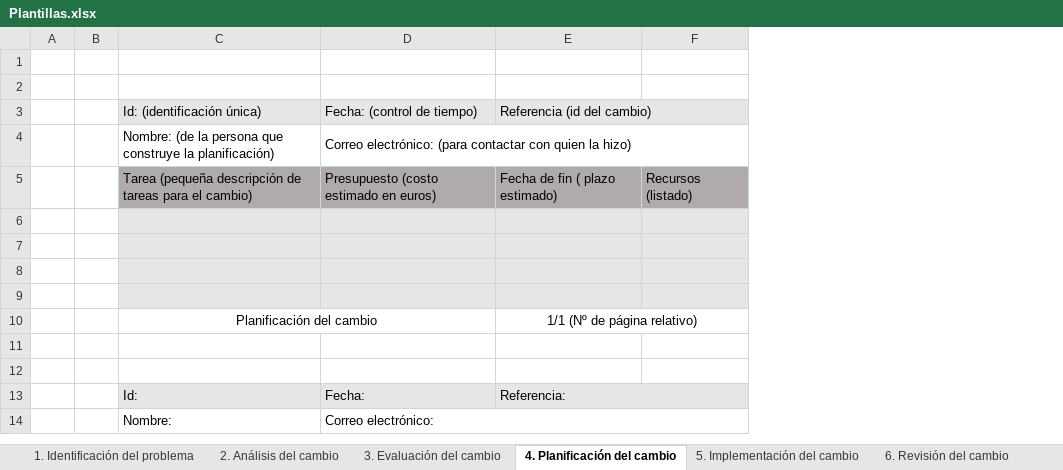
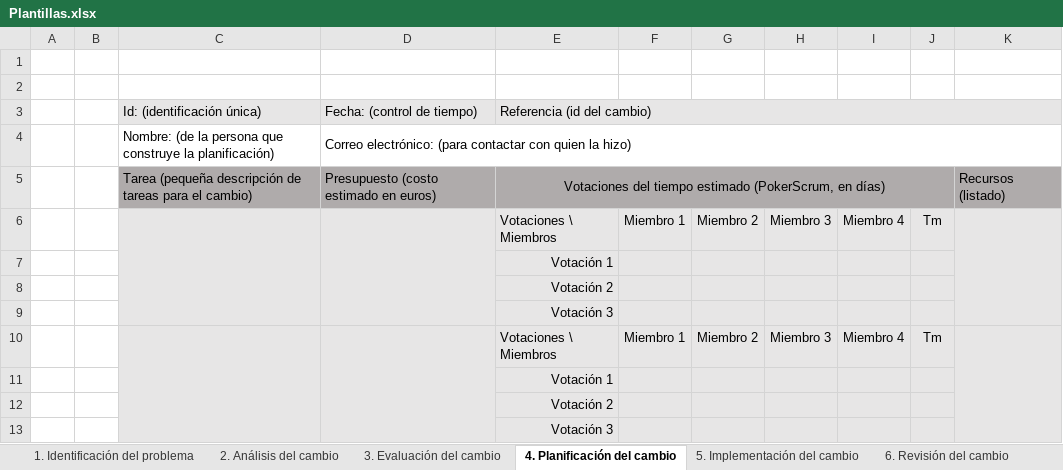
Before and after one commit to CarlosCaoLopez/ENSO_Practica6, an Excel workbook: ControlDeCambios/Plantillas/Plantillas.xlsx, sheet 4. Planificación del cambio, drawn as a sheet; only a part is shown; values as stored, in another font and other column widths than the file's, no borders; removed rows and columns are numbered as before the commit, all else as after; the diff covers the shown part only; the diff names each change by its address in the sheet, - before the commit and + after, or states it on an @@ line.

Commit message:
Versión 2 DP_ControldeCambios_grupo1.docx y Plantillas.xlsx

```diff
--- a/ControlDeCambios/Plantillas/Plantillas.xlsx (sheet 4. Planificación del cambio)
+++ b/ControlDeCambios/Plantillas/Plantillas.xlsx (sheet 4. Planificación del cambio)
-column E, rows 3-5: Referencia (id del cambio) |  | Fecha de fin ( plazo estimado); row 13: Referencia:
+column E, rows 3-13: Referencia (id del cambio) |  | Votaciones del tiempo estimado (PokerScrum, en días) | Votaciones \ Miembros | Votación 1 | Votación 2 | Votación 3 | Votaciones \ Miembros | Votación 1 | Votación 2 | Votación 3
+column F, rows 6-10: Miembro 1 |  |  |  | Miembro 1
+column G, rows 6-10: Miembro 2 |  |  |  | Miembro 2
+column H, rows 6-10: Miembro 3 |  |  |  | Miembro 3
+column I, rows 6-10: Miembro 4 |  |  |  | Miembro 4
+column J, rows 6-10: Tm |  |  |  | Tm
+C6:C9 merged
+D6:D9 merged
-row 6: (empty)
+row 6:  |  |  |  | Votaciones \ Miembros | Miembro 1 | Miembro 2 | Miembro 3 | Miembro 4 | Tm
+K6:K9 merged
@@ row 10 moved to row 46: Planificación del cambio @@
-C10:D11 fill: none
+C10:D11 fill: #E7E6E6
+C10:C13 merged
+D10:D13 merged
-row 10: (empty)
+row 10:  |  |  |  | Votaciones \ Miembros | Miembro 1 | Miembro 2 | Miembro 3 | Miembro 4 | Tm
-K10:K11 fill: none
+K10:K11 fill: #E7E6E6
+K10:K13 merged
-C12: Id:
+C12: (empty)
-D12: Fecha:
+D12: (empty)
-C13: Nombre:
+C13: (empty)
-C13:D13 fill: none
+C13:D13 fill: #E7E6E6
-D13: Correo electrónico:
+D13: (empty)
-D14:F14 merged
-K13 fill: none
+K13 fill: #E7E6E6
```
Also changed, not shown: 26 added rows, 9 edited cells, cell formats and merged cells elsewhere in this sheet, 2 other files.
